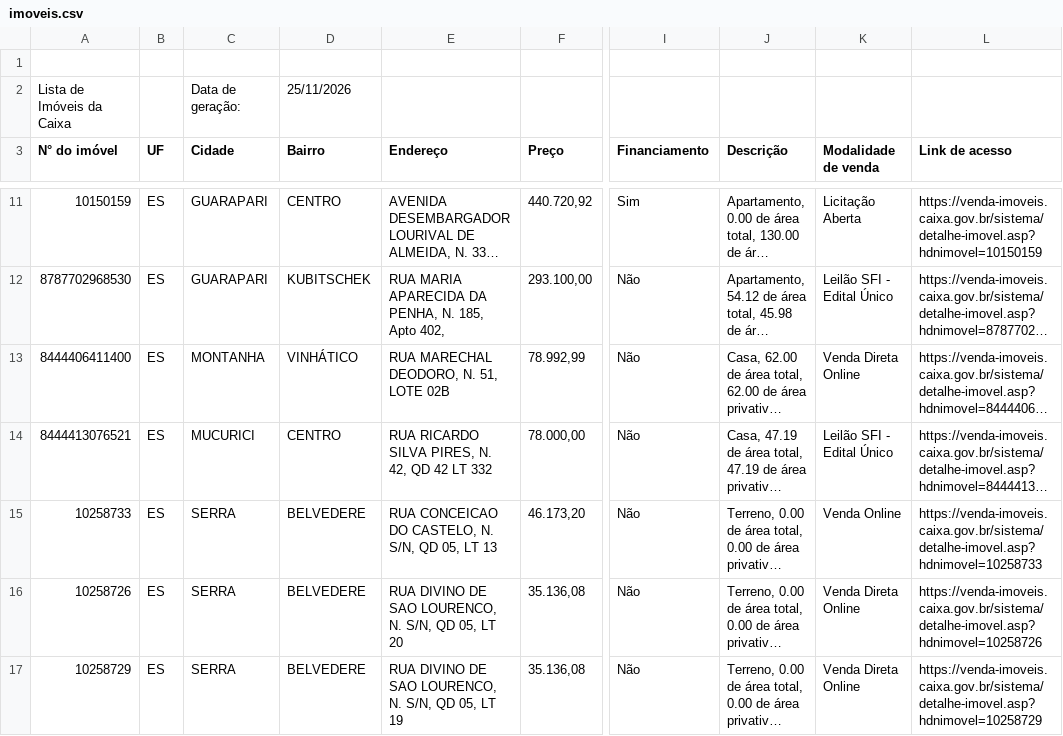
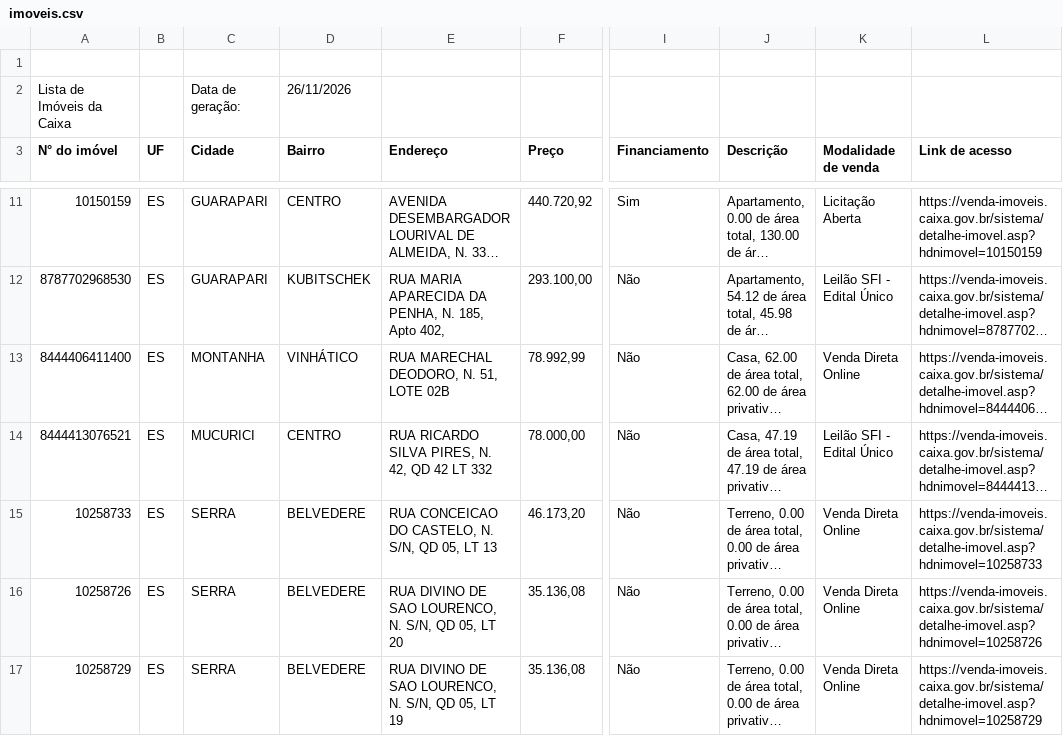
Before and after one commit to Zalkya/zalkia-leiloes, a CSV file: data/ES/imoveis.csv, drawn as a sheet; only a part is shown, gaps mark what is left out; long unchanged cells end in …; the diff covers the shown part only; the diff names each change by its address in the sheet, - before the commit and + after, or states it on an @@ line.

```diff
--- a/data/ES/imoveis.csv
+++ b/data/ES/imoveis.csv
-D2 (Bairro): 25/11/2026
+D2 (Bairro): 26/11/2026
-K15 (Modalidade de venda): Venda Online
+K15 (Modalidade de venda): Venda Direta Online
```
Also changed, not shown: 1 removed row and 4 edited cells elsewhere in this file, data/TO/imoveis.csv, 33 other files.
